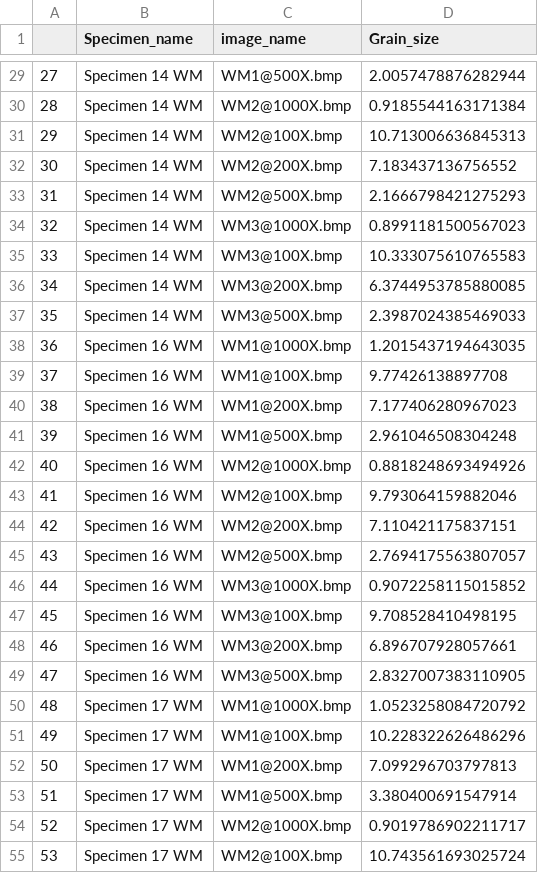
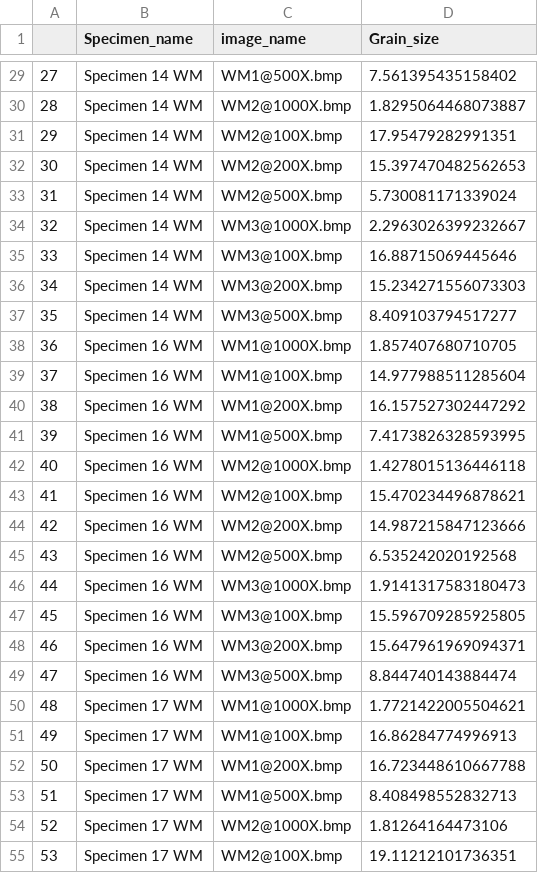
Before and after one commit to pushpendra910/ML-in-Friction-Stir-Welding, a CSV file: data.csv, drawn as a sheet; only a part is shown, gaps mark what is left out; the diff covers the shown part only.

```diff
--- a/data.csv
+++ b/data.csv
@@ -29,27 +29,27 @@
-27,Specimen 14 WM,WM1@500X.bmp,2.0057478876282944
-28,Specimen 14 WM,WM2@1000X.bmp,0.9185544163171384
-29,Specimen 14 WM,WM2@100X.bmp,10.713006636845313
-30,Specimen 14 WM,WM2@200X.bmp,7.183437136756552
-31,Specimen 14 WM,WM2@500X.bmp,2.1666798421275293
-32,Specimen 14 WM,WM3@1000X.bmp,0.8991181500567023
-33,Specimen 14 WM,WM3@100X.bmp,10.333075610765583
-34,Specimen 14 WM,WM3@200X.bmp,6.3744953785880085
-35,Specimen 14 WM,WM3@500X.bmp,2.3987024385469033
-36,Specimen 16 WM,WM1@1000X.bmp,1.2015437194643035
-37,Specimen 16 WM,WM1@100X.bmp,9.77426138897708
-38,Specimen 16 WM,WM1@200X.bmp,7.177406280967023
-39,Specimen 16 WM,WM1@500X.bmp,2.961046508304248
-40,Specimen 16 WM,WM2@1000X.bmp,0.8818248693494926
-41,Specimen 16 WM,WM2@100X.bmp,9.793064159882046
-42,Specimen 16 WM,WM2@200X.bmp,7.110421175837151
-43,Specimen 16 WM,WM2@500X.bmp,2.7694175563807057
-44,Specimen 16 WM,WM3@1000X.bmp,0.9072258115015852
-45,Specimen 16 WM,WM3@100X.bmp,9.708528410498195
-46,Specimen 16 WM,WM3@200X.bmp,6.896707928057661
-47,Specimen 16 WM,WM3@500X.bmp,2.8327007383110905
-48,Specimen 17 WM,WM1@1000X.bmp,1.0523258084720792
-49,Specimen 17 WM,WM1@100X.bmp,10.228322626486296
-50,Specimen 17 WM,WM1@200X.bmp,7.099296703797813
-51,Specimen 17 WM,WM1@500X.bmp,3.380400691547914
-52,Specimen 17 WM,WM2@1000X.bmp,0.9019786902211717
-53,Specimen 17 WM,WM2@100X.bmp,10.743561693025724
+27,Specimen 14 WM,WM1@500X.bmp,7.561395435158402
+28,Specimen 14 WM,WM2@1000X.bmp,1.8295064468073887
+29,Specimen 14 WM,WM2@100X.bmp,17.95479282991351
+30,Specimen 14 WM,WM2@200X.bmp,15.397470482562653
+31,Specimen 14 WM,WM2@500X.bmp,5.730081171339024
+32,Specimen 14 WM,WM3@1000X.bmp,2.2963026399232667
+33,Specimen 14 WM,WM3@100X.bmp,16.88715069445646
+34,Specimen 14 WM,WM3@200X.bmp,15.234271556073303
+35,Specimen 14 WM,WM3@500X.bmp,8.409103794517277
+36,Specimen 16 WM,WM1@1000X.bmp,1.857407680710705
+37,Specimen 16 WM,WM1@100X.bmp,14.977988511285604
+38,Specimen 16 WM,WM1@200X.bmp,16.157527302447292
+39,Specimen 16 WM,WM1@500X.bmp,7.4173826328593995
+40,Specimen 16 WM,WM2@1000X.bmp,1.4278015136446118
+41,Specimen 16 WM,WM2@100X.bmp,15.470234496878621
+42,Specimen 16 WM,WM2@200X.bmp,14.987215847123666
+43,Specimen 16 WM,WM2@500X.bmp,6.535242020192568
+44,Specimen 16 WM,WM3@1000X.bmp,1.9141317583180473
+45,Specimen 16 WM,WM3@100X.bmp,15.596709285925805
+46,Specimen 16 WM,WM3@200X.bmp,15.647961969094371
+47,Specimen 16 WM,WM3@500X.bmp,8.844740143884474
+48,Specimen 17 WM,WM1@1000X.bmp,1.7721422005504621
+49,Specimen 17 WM,WM1@100X.bmp,16.86284774996913
+50,Specimen 17 WM,WM1@200X.bmp,16.723448610667788
+51,Specimen 17 WM,WM1@500X.bmp,8.408498552832713
+52,Specimen 17 WM,WM2@1000X.bmp,1.81264164473106
+53,Specimen 17 WM,WM2@100X.bmp,19.11212101736351
```
Also changed, not shown: 93 edited cells elsewhere in this file, 1 other file.
